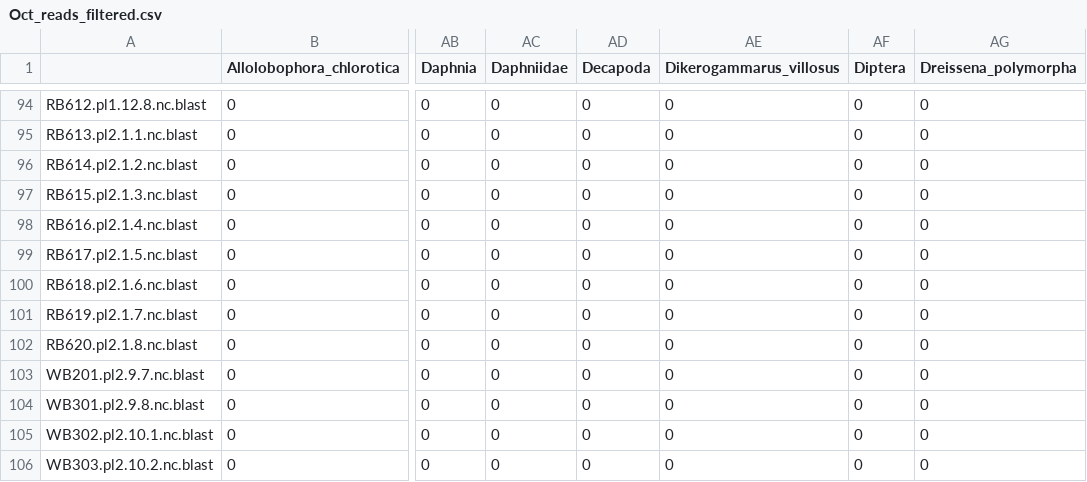
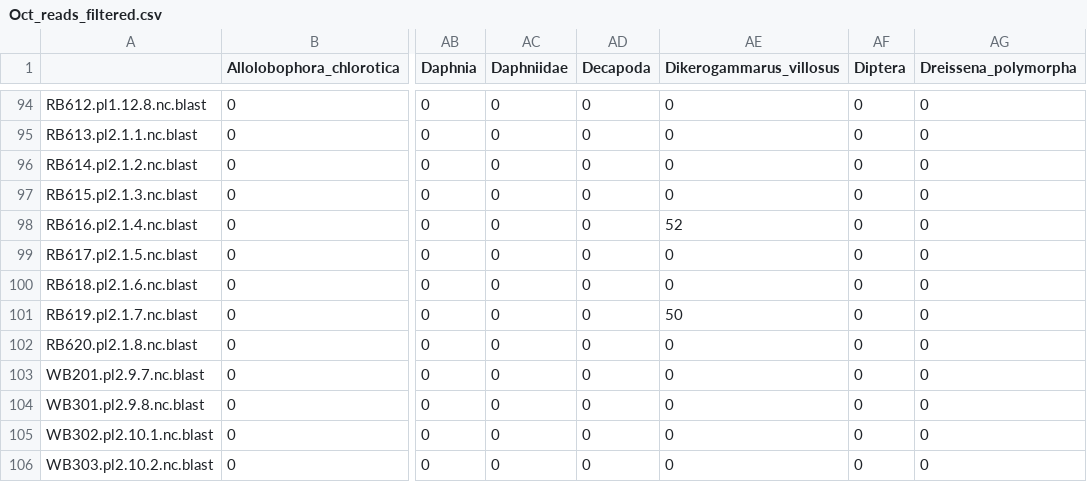
Before and after one commit to mbenucci/Dv_Gz_MATI, a CSV file: R/Oct_reads_filtered.csv, drawn as a sheet; only a part is shown, gaps mark what is left out; the diff names each change by its address in the sheet, - before the commit and + after, or states it on an @@ line.

```diff
--- a/R/Oct_reads_filtered.csv
+++ b/R/Oct_reads_filtered.csv
-AE98 (Dikerogammarus_villosus): 0
+AE98 (Dikerogammarus_villosus): 52
-AE101 (Dikerogammarus_villosus): 0
+AE101 (Dikerogammarus_villosus): 50
```
Also changed, not shown: R/May_ratio_filtered.csv, R/May_reads_filtered.csv, 11 other files.
